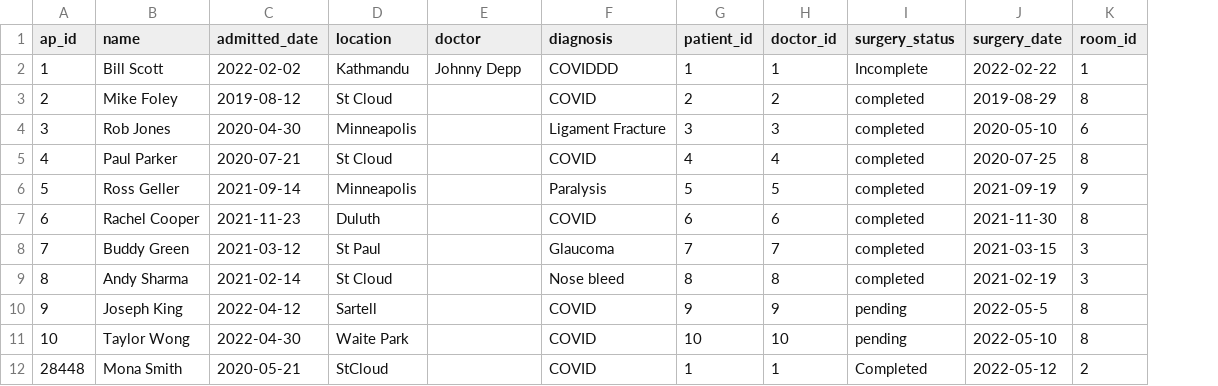
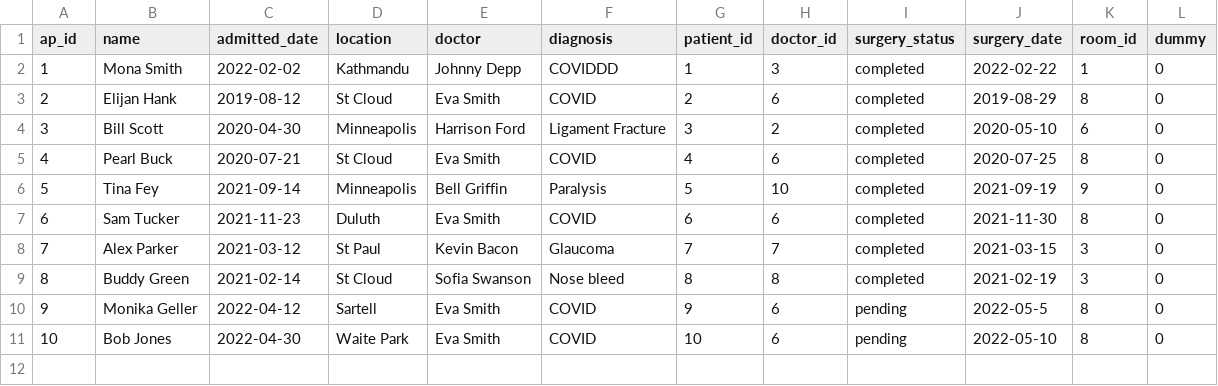
Before and after one commit to sidhu1397/csci610, a CSV file: admitted_patients.csv, drawn as a sheet; removed rows and columns are numbered as before the commit, all else as after; the diff names each change by its address in the sheet, - before the commit and + after, or states it on an @@ line.

```diff
--- a/admitted_patients.csv
+++ b/admitted_patients.csv
+column L (dummy), rows 2-11: all 0
-B2 (name): Bill Scott
+B2 (name): Mona Smith
-H2 (doctor_id): 1
+H2 (doctor_id): 3
-I2 (surgery_status): Incomplete
+I2 (surgery_status): completed
-B3 (name): Mike Foley
+B3 (name): Elijan Hank
-E3 (doctor): (empty)
+E3 (doctor): Eva Smith
-H3 (doctor_id): 2
+H3 (doctor_id): 6
-B4 (name): Rob Jones
+B4 (name): Bill Scott
-E4 (doctor): (empty)
+E4 (doctor): Harrison Ford
-H4 (doctor_id): 3
+H4 (doctor_id): 2
-B5 (name): Paul Parker
+B5 (name): Pearl Buck
-E5 (doctor): (empty)
+E5 (doctor): Eva Smith
-H5 (doctor_id): 4
+H5 (doctor_id): 6
-B6 (name): Ross Geller
+B6 (name): Tina Fey
-E6 (doctor): (empty)
+E6 (doctor): Bell Griffin
-H6 (doctor_id): 5
+H6 (doctor_id): 10
-B7 (name): Rachel Cooper
+B7 (name): Sam Tucker
-E7 (doctor): (empty)
+E7 (doctor): Eva Smith
-B8 (name): Buddy Green
+B8 (name): Alex Parker
-E8 (doctor): (empty)
+E8 (doctor): Kevin Bacon
-B9 (name): Andy Sharma
+B9 (name): Buddy Green
-E9 (doctor): (empty)
+E9 (doctor): Sofia Swanson
-B10 (name): Joseph King
+B10 (name): Monika Geller
-E10:E11 (doctor): (empty)
+E10:E11 (doctor): Eva Smith
-H10 (doctor_id): 9
+H10 (doctor_id): 6
-B11 (name): Taylor Wong
+B11 (name): Bob Jones
-H11 (doctor_id): 10
+H11 (doctor_id): 6
-row 12: 28448 | Mona Smith | 2020-05-21 | StCloud |  | COVID | 1 | 1 | Completed | 2022-05-12 | 2
```
Also changed, not shown: 29 other files.
